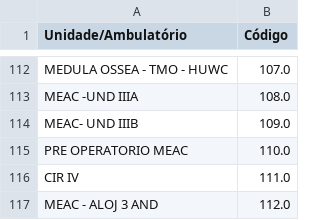
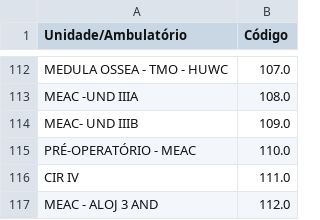
Before and after one commit to afonsolsj/LABMICRO, a CSV file: assets/files/departments.csv, drawn as a sheet; only a part is shown, gaps mark what is left out.

Commit message:
Atualização automática de assets/files/departments.csv pelo Streamlit

```diff
--- a/assets/files/departments.csv
+++ b/assets/files/departments.csv
@@ -114,3 +114,3 @@ MEAC -UND IIIA,108.0
 MEAC- UND IIIB,109.0
-PRE OPERATORIO MEAC,110.0
+PRÉ-OPERATÓRIO - MEAC,110.0
 CIR IV,111.0
```
